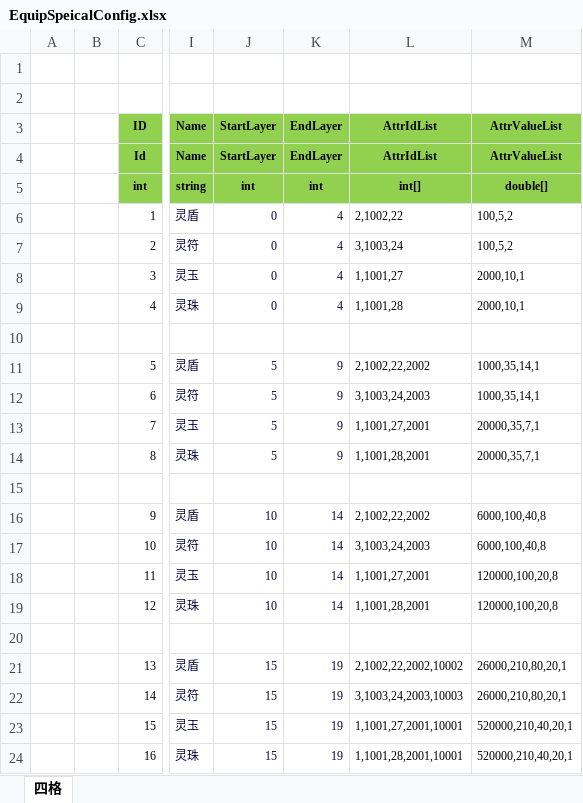
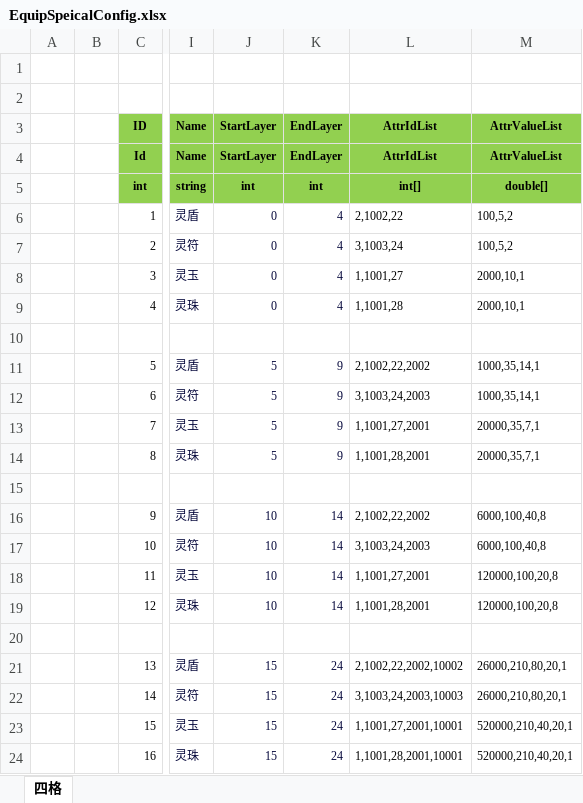
Before and after one commit to wokanjianyang/legend2, an Excel workbook: Excel/EquipSpeicalConfig.xlsx, sheet 四格, drawn as a sheet; only a part is shown, gaps mark what is left out; values as stored, in another font and other column widths than the file's, no borders; the diff names each change by its address in the sheet, - before the commit and + after, or states it on an @@ line.

```diff
--- a/Excel/EquipSpeicalConfig.xlsx (sheet 四格)
+++ b/Excel/EquipSpeicalConfig.xlsx (sheet 四格)
-K21:K24 (EndLayer): 19
+K21:K24 (EndLayer): 24
```
Also changed, not shown: Excel/BossConfig.xlsx, Excel/MonsterConfig.xlsx, 9 other files.
